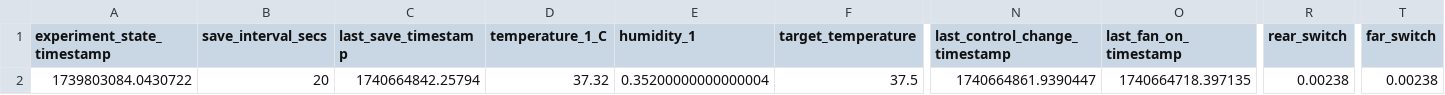
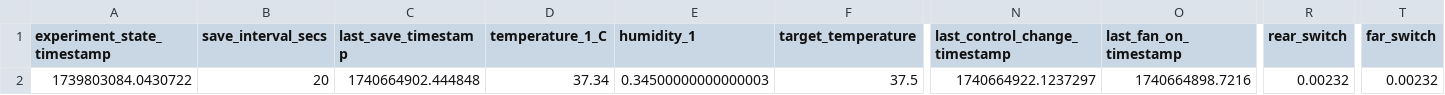
Before and after one commit to cjchandler/incubator, a CSV file: incubator/today_dataV4.csv, drawn as a sheet; only a part is shown, gaps mark what is left out; the diff names each change by its address in the sheet, - before the commit and + after, or states it on an @@ line.

```diff
--- a/incubator/today_dataV4.csv
+++ b/incubator/today_dataV4.csv
-C2 (last_save_timestamp): 1740664842.25794
+C2 (last_save_timestamp): 1740664902.444848
-D2 (temperature_1_C): 37.32
+D2 (temperature_1_C): 37.34
-E2 (humidity_1): 0.35200000000000004
+E2 (humidity_1): 0.34500000000000003
-N2 (last_control_change_timestamp): 1740664861.9390447
+N2 (last_control_change_timestamp): 1740664922.1237297
-O2 (last_fan_on_timestamp): 1740664718.397135
+O2 (last_fan_on_timestamp): 1740664898.7216
-R2 (rear_switch): 0.00238
+R2 (rear_switch): 0.00232
-T2 (far_switch): 0.00238
+T2 (far_switch): 0.00232
```
Also changed, not shown: incubator/today_dataV2.csv.
